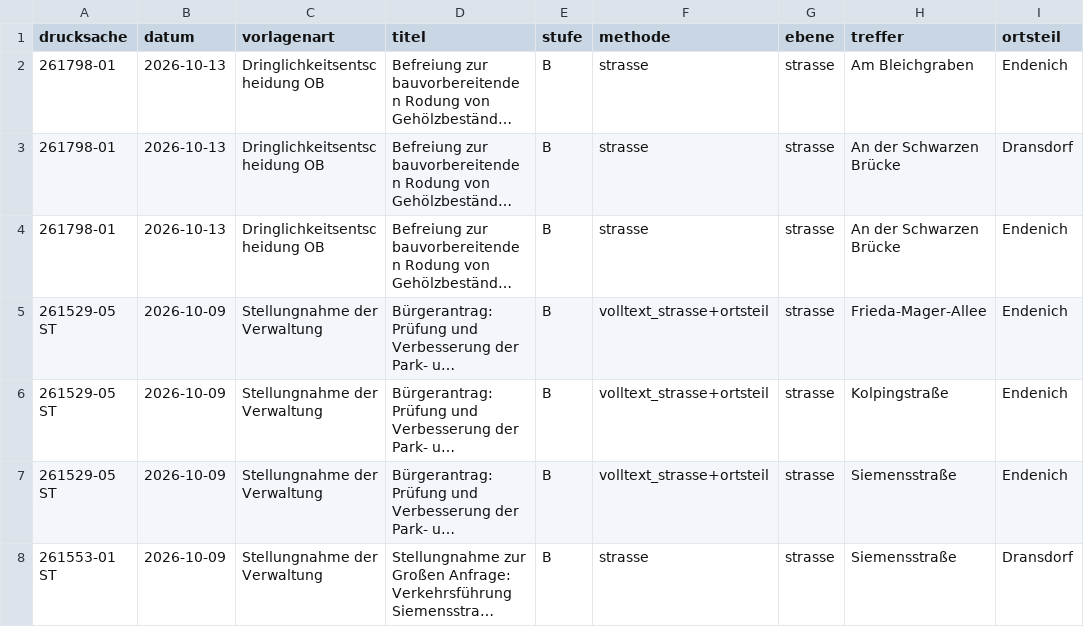
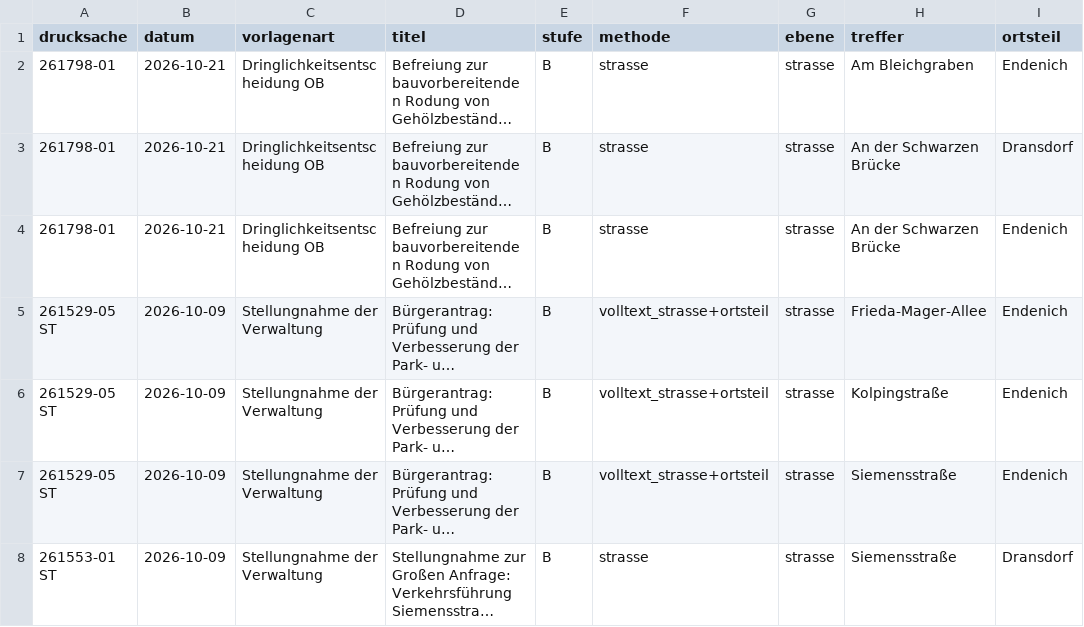
Before and after one commit to daimpad/allris-test, a TSV file: data/export/endenich/audit_geokodierung.tsv, drawn as a sheet; only a part is shown; long unchanged cells end in …; the diff names each change by its address in the sheet, - before the commit and + after, or states it on an @@ line.

```diff
--- a/data/export/endenich/audit_geokodierung.tsv
+++ b/data/export/endenich/audit_geokodierung.tsv
-B2:B4 (datum): 2026-10-13
+B2:B4 (datum): 2026-10-21
```
Also changed, not shown: data/export/audit_hausnummern.tsv, data/export/audit_volltext.tsv, 57 other files.
